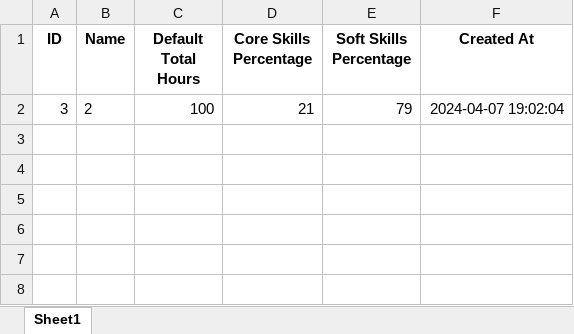
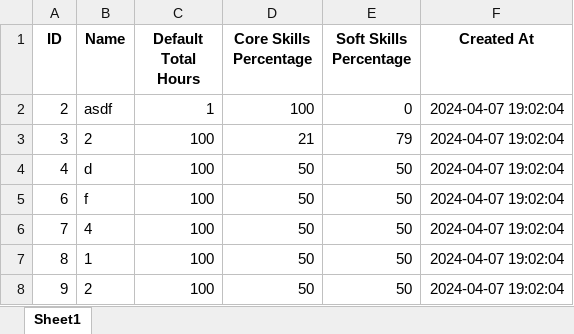
Before and after one commit to timsyf/CE201, an Excel workbook: DEPARTMENT_REPORT.xlsx, sheet Sheet1, drawn as a sheet; values as stored, in another font and other column widths than the file's, no borders; the diff names each change by its address in the sheet, - before the commit and + after, or states it on an @@ line.

Commit message:
adjust department report and add completed department report

```diff
--- a/DEPARTMENT_REPORT.xlsx (sheet Sheet1)
+++ b/DEPARTMENT_REPORT.xlsx (sheet Sheet1)
+row 2: 2 | asdf | 1 | 100 | 0 | 2024-04-07 19:02:04
+row 4: 4 | d | 100 | 50 | 50 | 2024-04-07 19:02:04
+row 5: 6 | f | 100 | 50 | 50 | 2024-04-07 19:02:04
+row 6: 7 | 4 | 100 | 50 | 50 | 2024-04-07 19:02:04
+row 7: 8 | 1 | 100 | 50 | 50 | 2024-04-07 19:02:04
+row 8: 9 | 2 | 100 | 50 | 50 | 2024-04-07 19:02:04
```
Also changed, not shown: STAFF_REPORT.xlsx, 3 other files.
